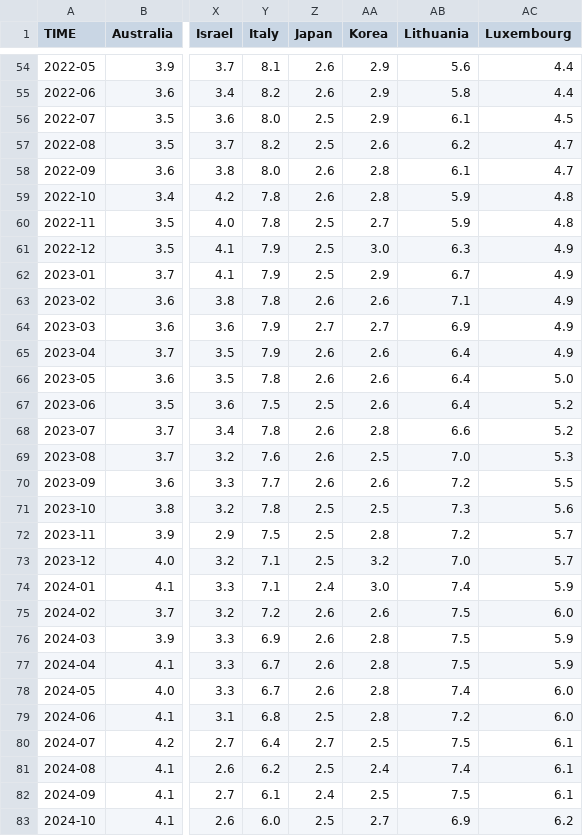
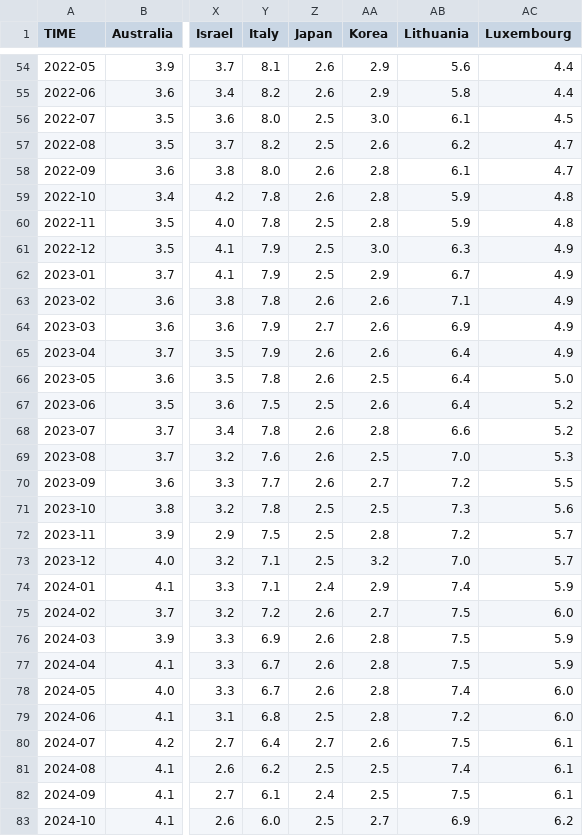
Before and after one commit to Qery-Data/Unemployment-OECD, a CSV file: data/OECD_MEI_Unemployment_Last_5Y.csv, drawn as a sheet; only a part is shown, gaps mark what is left out; the diff covers the shown part only; the diff names each change by its address in the sheet, - before the commit and + after, or states it on an @@ line.

Commit message:
Latest data: 2025-02-24-09-09-08

```diff
--- a/data/OECD_MEI_Unemployment_Last_5Y.csv
+++ b/data/OECD_MEI_Unemployment_Last_5Y.csv
-AA56 (Korea): 2.9
+AA56 (Korea): 3.0
-AA60 (Korea): 2.7
+AA60 (Korea): 2.8
-AA64 (Korea): 2.7
+AA64 (Korea): 2.6
-AA66 (Korea): 2.6
+AA66 (Korea): 2.5
-AA70 (Korea): 2.6
+AA70 (Korea): 2.7
-AA74 (Korea): 3.0
+AA74 (Korea): 2.9
-AA75 (Korea): 2.6
+AA75 (Korea): 2.7
-AA80 (Korea): 2.5
+AA80 (Korea): 2.6
-AA81 (Korea): 2.4
+AA81 (Korea): 2.5
```
Also changed, not shown: 14 edited cells elsewhere in this file, data/OECD_MEI_Unemployment_Last_12M.csv, data/OECD_MEI_Unemployment_Lastest_Value.csv.
